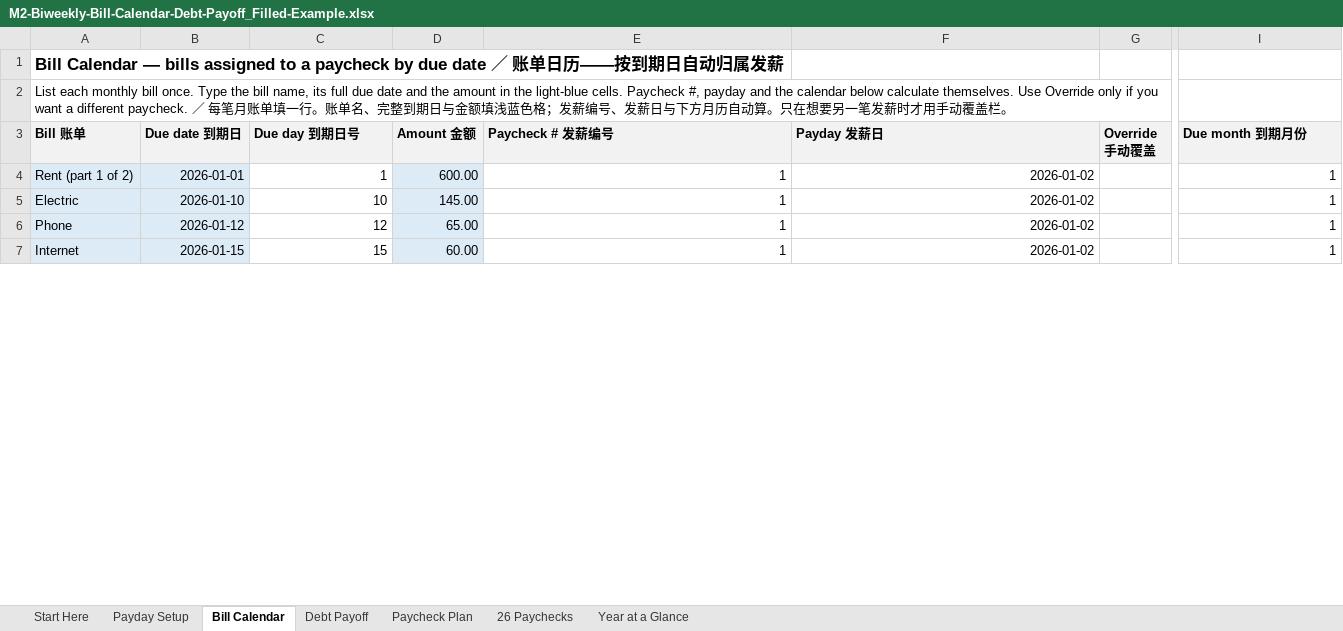
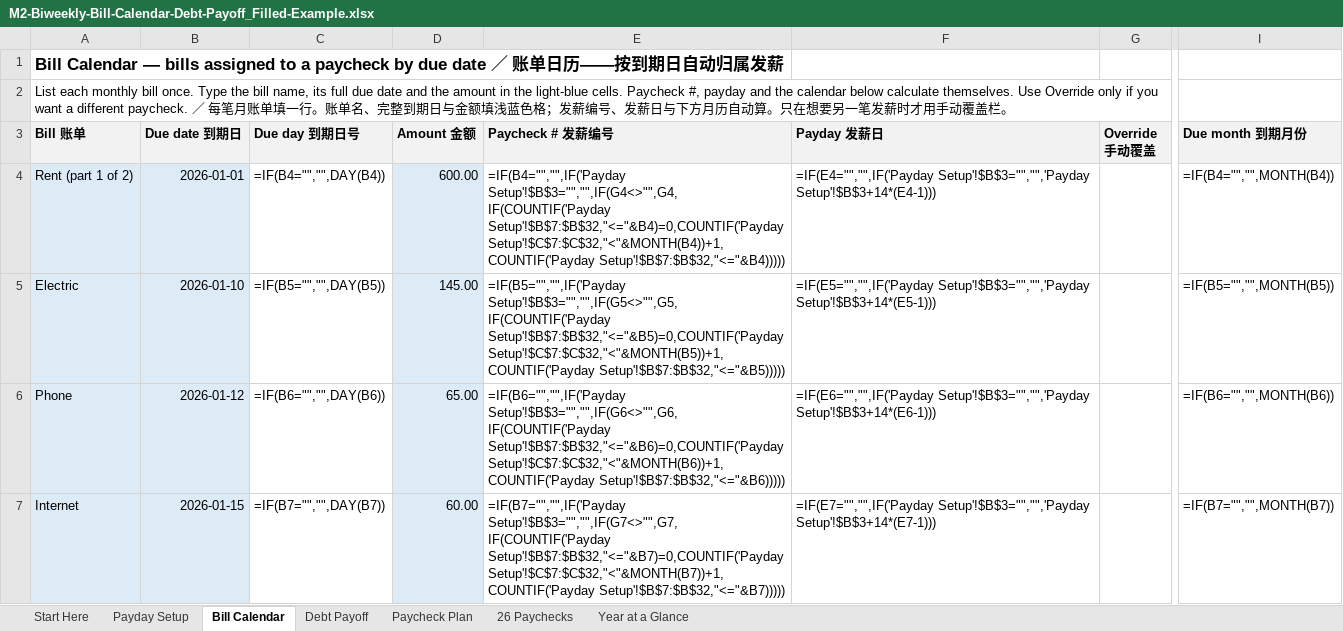
Before and after one commit to richardlocalleads-lee/savings-printables, an Excel workbook: deliveries/numbers-test-2026-11-01/M2-Biweekly-Bill-Calendar-Debt-Payoff_Filled-Example.xlsx, sheet Bill Calendar, drawn as a sheet; only a part is shown, gaps mark what is left out; values as stored, in another font and other column widths than the file's, no borders; formulas without a stored value are shown as written; the diff covers the shown part only; the diff names each change by its address in the sheet, - before the commit and + after, or states it on an @@ line.

```diff
--- a/deliveries/numbers-test-2026-11-01/M2-Biweekly-Bill-Calendar-Debt-Payoff_Filled-Example.xlsx (sheet Bill Calendar)
+++ b/deliveries/numbers-test-2026-11-01/M2-Biweekly-Bill-Calendar-Debt-Payoff_Filled-Example.xlsx (sheet Bill Calendar)
-C4 (Due day 到期日号): 1
+C4 (Due day 到期日号): =IF(B4="","",DAY(B4))
-E4 (Paycheck # 发薪编号): 1
+E4 (Paycheck # 发薪编号): =IF(B4="","",IF('Payday Setup'!$B$3="","",IF(G4<>"",G4,IF(COUNTIF('Payday Setup'!$B$7:$B$32,"<="&B4)=0,COUNTIF('Payday Setup'!$C$7:$C$32,"<"&MONTH(B4))+1,COUNTIF('Payday Setup'!$B$7:$B$32,"<="&B4)))))
-F4 (Payday 发薪日): 2026-01-02
+F4 (Payday 发薪日): =IF(E4="","",IF('Payday Setup'!$B$3="","",'Payday Setup'!$B$3+14*(E4-1)))
-I4 (Due month 到期月份): 1
+I4 (Due month 到期月份): =IF(B4="","",MONTH(B4))
-C5 (Due day 到期日号): 10
+C5 (Due day 到期日号): =IF(B5="","",DAY(B5))
-E5 (Paycheck # 发薪编号): 1
+E5 (Paycheck # 发薪编号): =IF(B5="","",IF('Payday Setup'!$B$3="","",IF(G5<>"",G5,IF(COUNTIF('Payday Setup'!$B$7:$B$32,"<="&B5)=0,COUNTIF('Payday Setup'!$C$7:$C$32,"<"&MONTH(B5))+1,COUNTIF('Payday Setup'!$B$7:$B$32,"<="&B5)))))
-F5 (Payday 发薪日): 2026-01-02
+F5 (Payday 发薪日): =IF(E5="","",IF('Payday Setup'!$B$3="","",'Payday Setup'!$B$3+14*(E5-1)))
-I5 (Due month 到期月份): 1
+I5 (Due month 到期月份): =IF(B5="","",MONTH(B5))
-C6 (Due day 到期日号): 12
+C6 (Due day 到期日号): =IF(B6="","",DAY(B6))
-E6 (Paycheck # 发薪编号): 1
+E6 (Paycheck # 发薪编号): =IF(B6="","",IF('Payday Setup'!$B$3="","",IF(G6<>"",G6,IF(COUNTIF('Payday Setup'!$B$7:$B$32,"<="&B6)=0,COUNTIF('Payday Setup'!$C$7:$C$32,"<"&MONTH(B6))+1,COUNTIF('Payday Setup'!$B$7:$B$32,"<="&B6)))))
-F6 (Payday 发薪日): 2026-01-02
+F6 (Payday 发薪日): =IF(E6="","",IF('Payday Setup'!$B$3="","",'Payday Setup'!$B$3+14*(E6-1)))
-I6 (Due month 到期月份): 1
+I6 (Due month 到期月份): =IF(B6="","",MONTH(B6))
-C7 (Due day 到期日号): 15
+C7 (Due day 到期日号): =IF(B7="","",DAY(B7))
-E7 (Paycheck # 发薪编号): 1
+E7 (Paycheck # 发薪编号): =IF(B7="","",IF('Payday Setup'!$B$3="","",IF(G7<>"",G7,IF(COUNTIF('Payday Setup'!$B$7:$B$32,"<="&B7)=0,COUNTIF('Payday Setup'!$C$7:$C$32,"<"&MONTH(B7))+1,COUNTIF('Payday Setup'!$B$7:$B$32,"<="&B7)))))
-F7 (Payday 发薪日): 2026-01-02
+F7 (Payday 发薪日): =IF(E7="","",IF('Payday Setup'!$B$3="","",'Payday Setup'!$B$3+14*(E7-1)))
-I7 (Due month 到期月份): 1
+I7 (Due month 到期月份): =IF(B7="","",MONTH(B7))
```
Also changed, not shown: 10 added rows, 10 removed rows and 88 edited cells elsewhere in this sheet, sheet 26 Paychecks, sheet Paycheck Plan, sheet Year at a Glance, sheet Payday Setup, sheet Debt Payoff, formulas that keep their value, deliveries/numbers-test-2026-11-01/M3-Wedding-Full-Workflow_Blank.xlsx, deliveries/numbers-test-2026-11-01/M3-Wedding-Full-Workflow_Filled-Example.xlsx.
